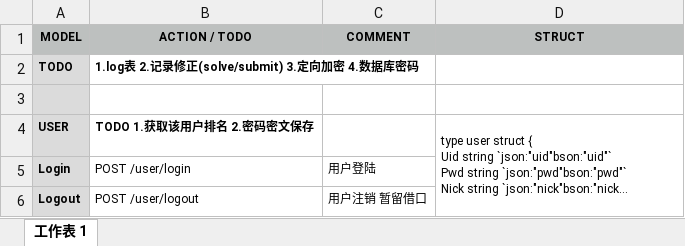
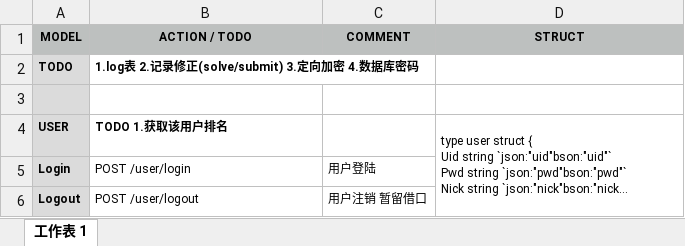
Before and after one commit to memelee/GoServer, an Excel workbook: doc/GoServerAPI.xlsx, sheet 工作表 1, drawn as a sheet; only a part is shown; long unchanged cells end in …; values as stored, in another font and other column widths than the file's, no borders; the diff names each change by its address in the sheet, - before the commit and + after, or states it on an @@ line.

```diff
--- a/doc/GoServerAPI.xlsx (sheet 工作表 1)
+++ b/doc/GoServerAPI.xlsx (sheet 工作表 1)
-B4 (ACTION / TODO): TODO 1.获取该用户排名 2.密码密文保存
+B4 (ACTION / TODO): TODO 1.获取该用户排名
```
Also changed, not shown: 17 other files.
